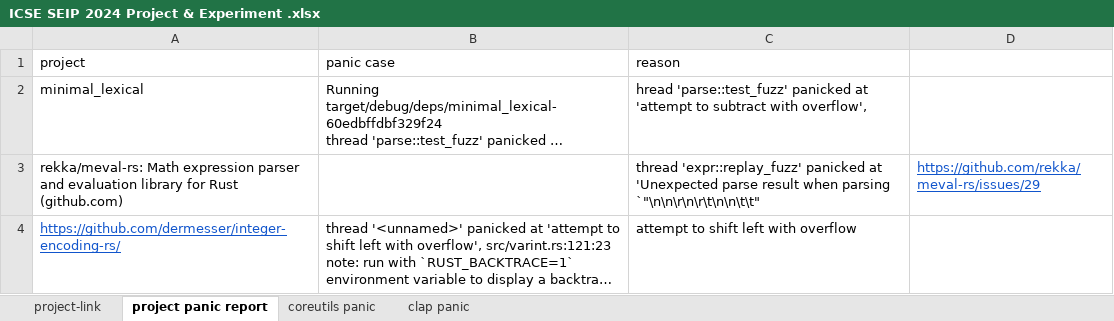
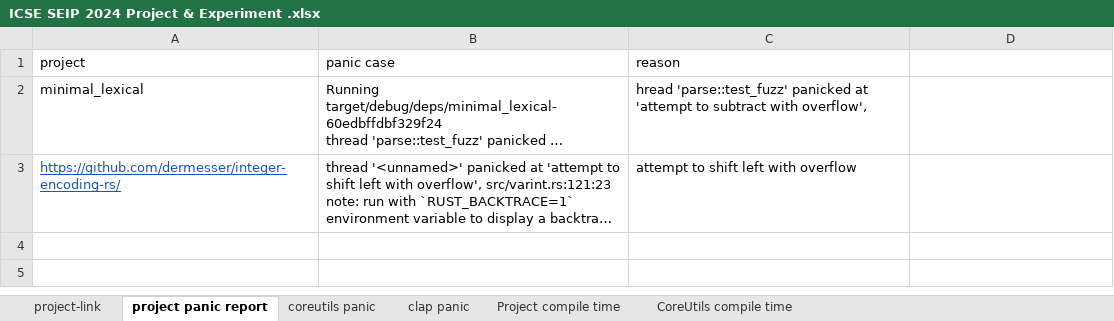
Before and after one commit to NEUZhangy/ICSE-SEIP-2024, an Excel workbook: ICSE SEIP 2024 Project & Experiment .xlsx, sheet project panic report, drawn as a sheet; long unchanged cells end in …; values as stored, in another font and other column widths than the file's, no borders; charts and pictures not drawn; the diff names each change by its address in the sheet, - before the commit and + after, or states it on an @@ line.

```diff
--- a/ICSE SEIP 2024 Project & Experiment .xlsx (sheet project panic report)
+++ b/ICSE SEIP 2024 Project & Experiment .xlsx (sheet project panic report)
+sheet tab: Project compile time
+sheet tab: CoreUtils compile time
-row 3: rekka/meval-rs: Math expression parser and evaluation library for Rust (github.com) |  | thread 'expr::replay_fuzz' panicked at 'Unexpected parse result when parsing `"\n\n\r\n\r\t\n\n\t\t" | https://github.com/rekka/meval-rs/issues/29
```
Also changed, not shown: sheet project-link, charts or pictures.
